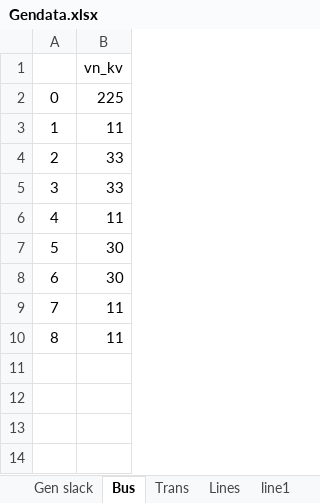
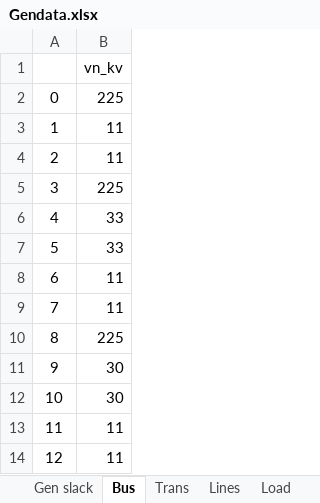
Before and after one commit to thaddijatou/Data-Science-, an Excel workbook: Gendata.xlsx, sheet Bus, drawn as a sheet; values as stored, in another font and other column widths than the file's, no borders; addresses are those after the commit; the diff names each change by its address in the sheet, - before the commit and + after, or states it on an @@ line.

```diff
--- a/Gendata.xlsx (sheet Bus)
+++ b/Gendata.xlsx (sheet Bus)
-sheet tab: line1
+row 4: 2 | 11
+row 5: 3 | 225
@@ column A renumbered from row 6 down @@
+row 9: 7 | 11
+row 10: 8 | 225
```
Also changed, not shown: sheet Lines, sheet Load, sheet Gen slack, other sheet tabs.
